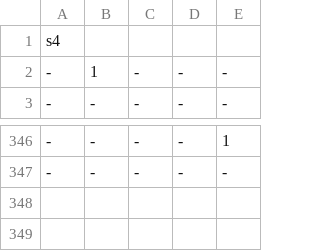
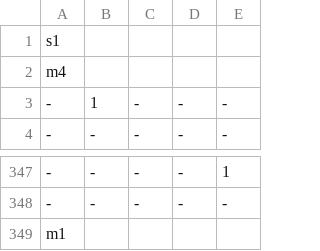
Before and after one commit to mjlancaster/Piano, a CSV file: mj.csv, drawn as a sheet; only a part is shown, gaps mark what is left out; the diff names each change by its address in the sheet, - before the commit and + after, or states it on an @@ line.

```diff
--- a/mj.csv
+++ b/mj.csv
-A1: s4
+A1: s1
+row 2: m4
+row 349: m1
```
Also changed, not shown: 1 other file.
